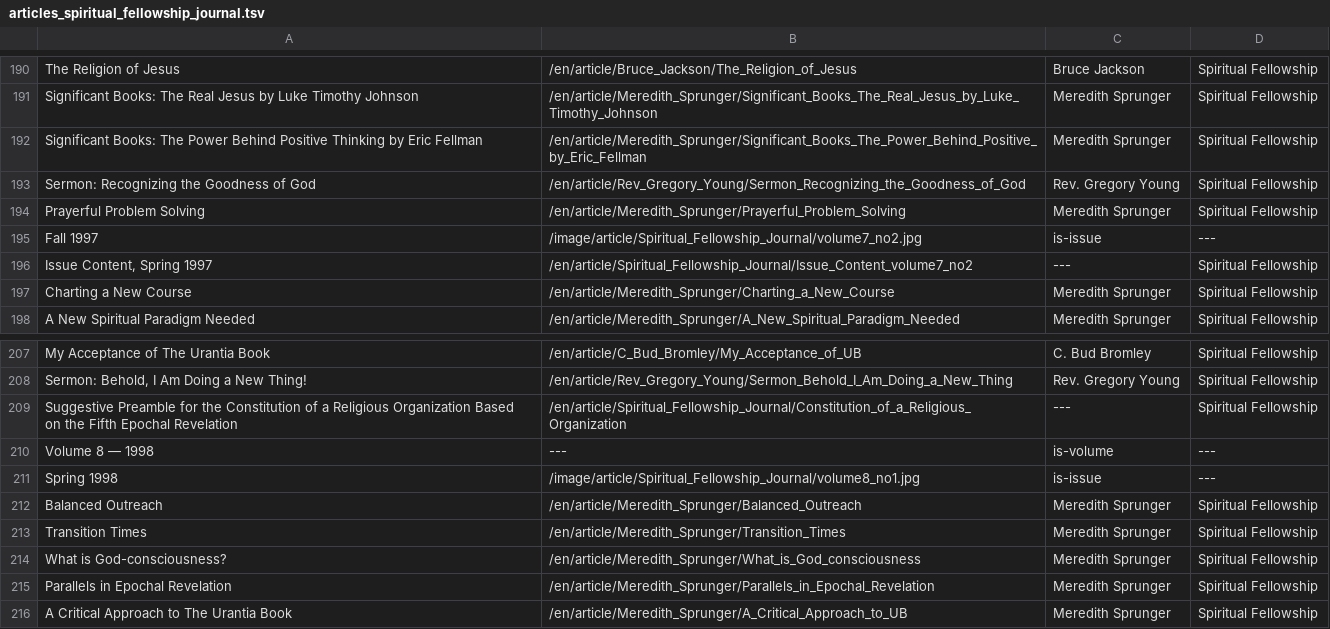
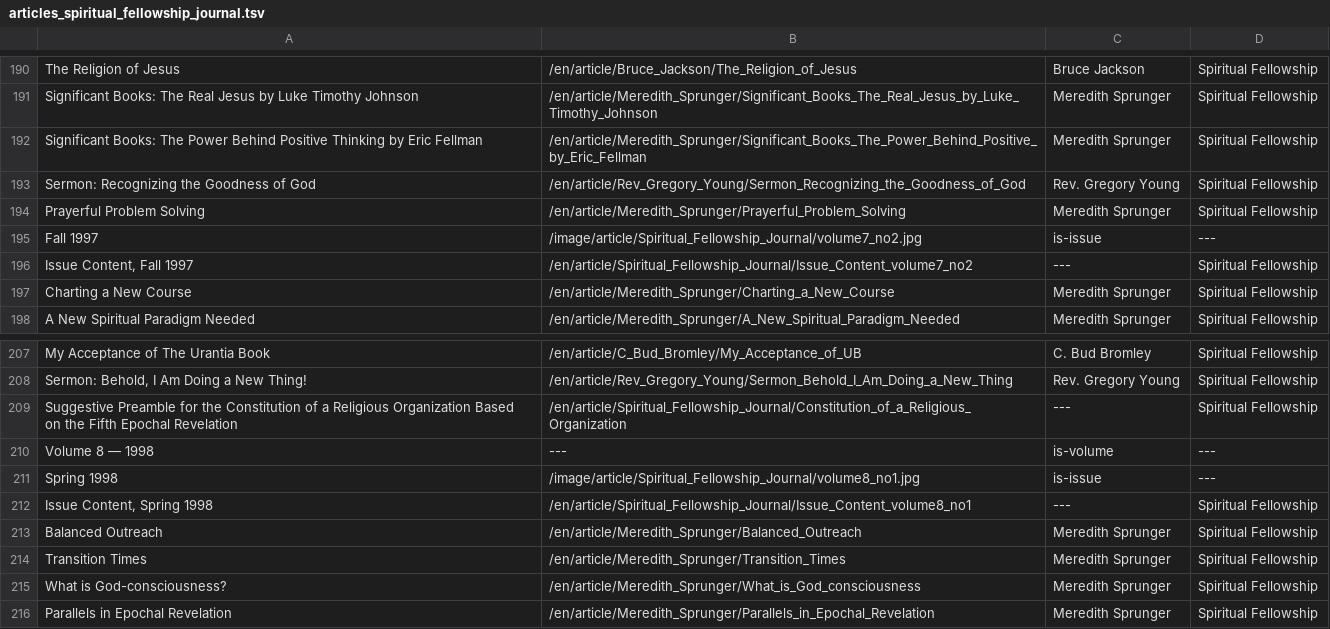
Before and after one commit to JanHerca/urantiapedia, a TSV file: input/txt/articles-en/articles_spiritual_fellowship_journal.tsv, drawn as a sheet; only a part is shown, gaps mark what is left out; the shorter side is filled out with more unchanged rows; the diff covers the shown part only.

Commit message:
Sipiritual Fellowship Journal (in progress)

```diff
--- a/input/txt/articles-en/articles_spiritual_fellowship_journal.tsv
+++ b/input/txt/articles-en/articles_spiritual_fellowship_journal.tsv
@@ -195,3 +195,3 @@ Prayerful Problem Solving	/en/article/Meredith_Sprunger/Prayerful_Problem_Solvin
 Fall 1997	/image/article/Spiritual_Fellowship_Journal/volume7_no2.jpg	is-issue	---
-Issue Content, Spring 1997	/en/article/Spiritual_Fellowship_Journal/Issue_Content_volume7_no2	---	Spiritual Fellowship
+Issue Content, Fall 1997	/en/article/Spiritual_Fellowship_Journal/Issue_Content_volume7_no2	---	Spiritual Fellowship
 Charting a New Course	/en/article/Meredith_Sprunger/Charting_a_New_Course	Meredith Sprunger	Spiritual Fellowship
@@ -211,2 +211,3 @@ Volume 8 — 1998	---	is-volume	---
 Spring 1998	/image/article/Spiritual_Fellowship_Journal/volume8_no1.jpg	is-issue	---
+Issue Content, Spring 1998	/en/article/Spiritual_Fellowship_Journal/Issue_Content_volume8_no1	---	Spiritual Fellowship
 Balanced Outreach	/en/article/Meredith_Sprunger/Balanced_Outreach	Meredith Sprunger	Spiritual Fellowship
```
Also changed, not shown: 8 added rows, 1 removed row and 2 edited cells elsewhere in this file, 35 other files.
